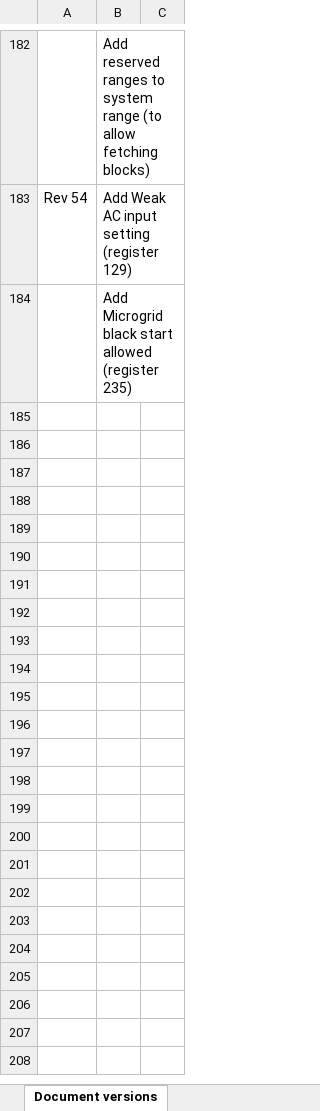
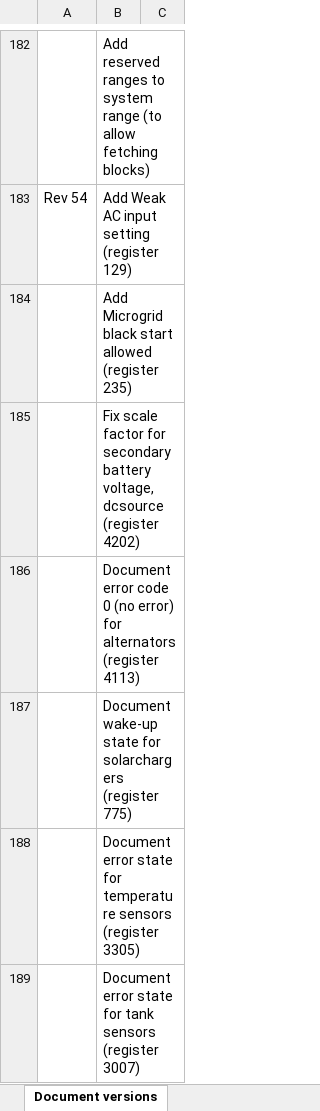
Before and after one commit to victronenergy/dbus_modbustcp, an Excel workbook: CCGX-Modbus-TCP-register-list.xlsx, sheet Document versions, drawn as a sheet; only a part is shown, gaps mark what is left out; values as stored, in another font and other column widths than the file's, no borders; the diff names each change by its address in the sheet, - before the commit and + after, or states it on an @@ line.

Commit message:
Fix several small bugs/ommissions
 - Fix scale factor for secondary battery voltage, dcsource (register 4202)
 - Document error code 0 (no error) for alternators (register 4113)
 - Document wake-up state for solarchargers (register 775)
 - Document error state for temperature sensors (register 3305)
 - Document error state for tank sensors (register 3007)

Closes https://github.com/victronenergy/dbus_modbustcp/issues/27
Closes https://github.com/victronenergy/dbus_modbustcp/issues/29
Closes https://github.com/victronenergy/dbus_modbustcp/issues/37
Closes https://github.com/victronenergy/dbus_modbustcp/issues/38
Closes https://github.com/victronenergy/dbus_modbustcp/issues/40

```diff
--- a/CCGX-Modbus-TCP-register-list.xlsx (sheet Document versions)
+++ b/CCGX-Modbus-TCP-register-list.xlsx (sheet Document versions)
+row 185:  | Fix scale factor for secondary battery voltage, dcsource (register 4202)
+row 186:  | Document error code 0 (no error) for alternators (register 4113)
+row 187:  | Document wake-up state for solarchargers (register 775)
+row 188:  | Document error state for temperature sensors (register 3305)
+row 189:  | Document error state for tank sensors (register 3007)
```
Also changed, not shown: sheet Field list, sheet Unit ID mapping, 1 other file.
